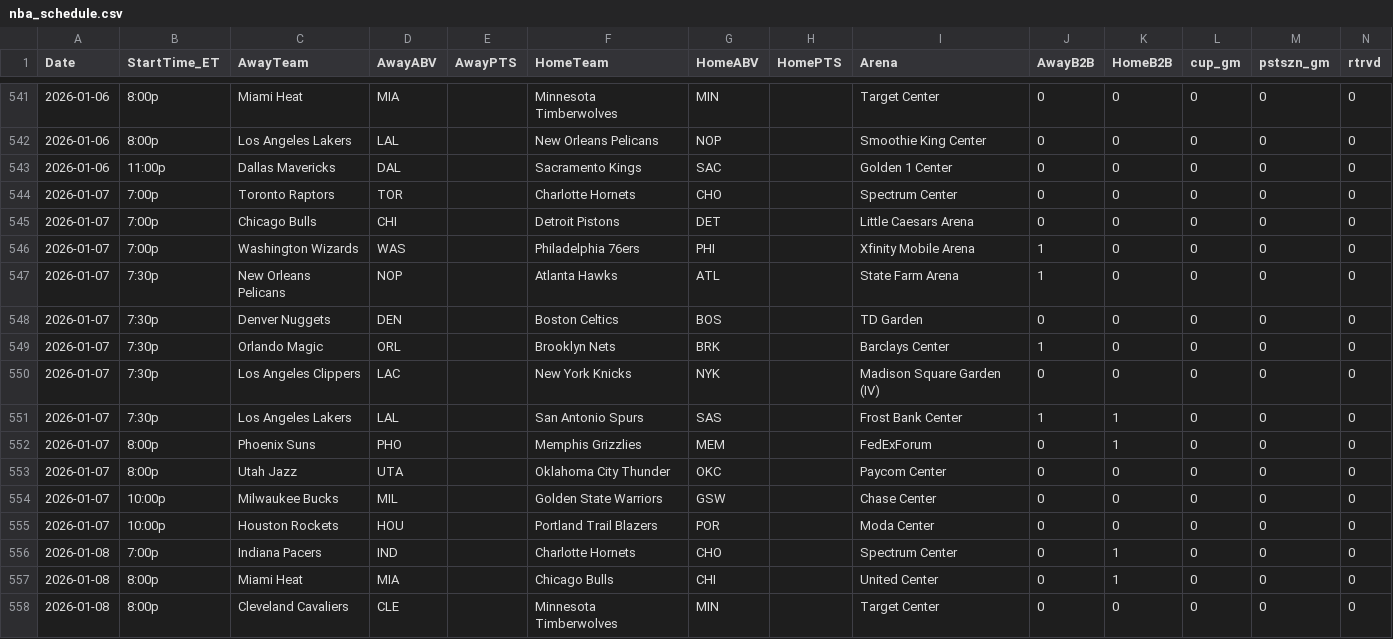
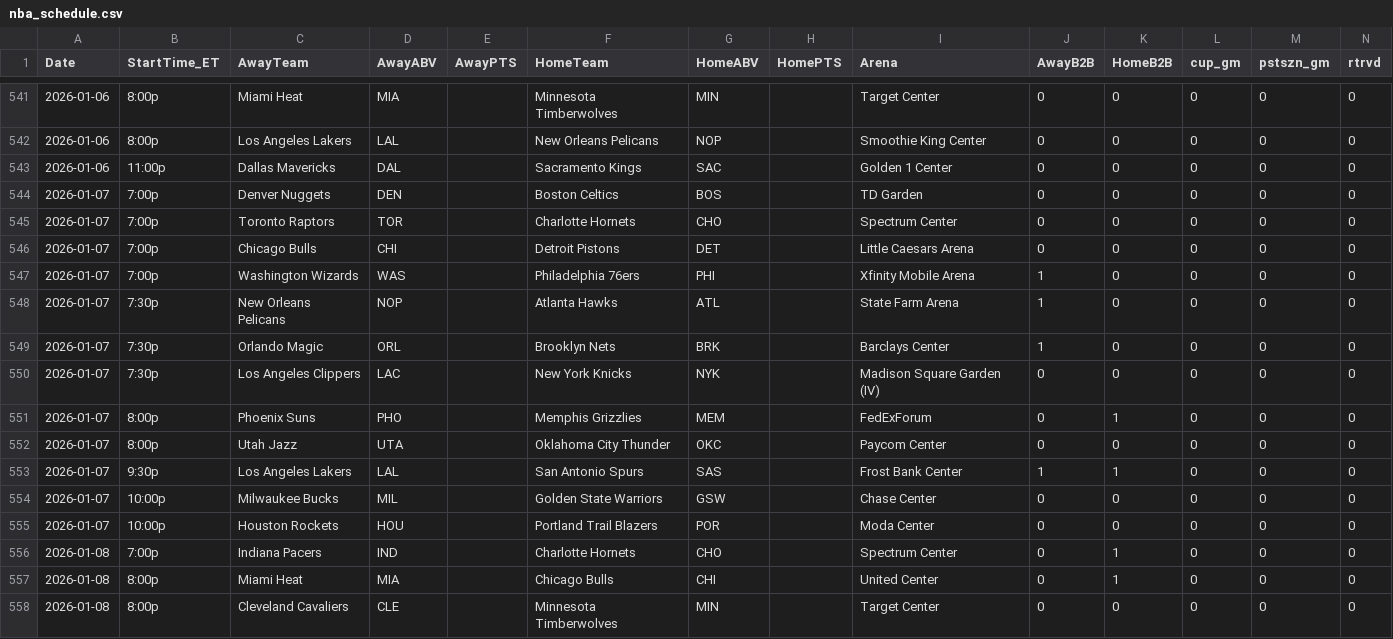
Before and after one commit to Relenes510/fantasy_basketball, a CSV file: tables/2025/nba_schedule.csv, drawn as a sheet; only a part is shown, gaps mark what is left out; removed rows and columns are numbered as before the commit, all else as after; the diff covers the shown part only; the diff names each change by its address in the sheet, - before the commit and + after, or states it on an @@ line.

```diff
--- a/tables/2025/nba_schedule.csv
+++ b/tables/2025/nba_schedule.csv
+row 544: 2026-01-07 | 7:00p | Denver Nuggets | DEN |  | Boston Celtics | BOS |  | TD Garden | 0 | 0 | 0 | 0 | 0
-row 548: 2026-01-07 | 7:30p | Denver Nuggets | DEN |  | Boston Celtics | BOS |  | TD Garden | 0 | 0 | 0 | 0 | 0
-row 551: 2026-01-07 | 7:30p | Los Angeles Lakers | LAL |  | San Antonio Spurs | SAS |  | Frost Bank Center | 1 | 1 | 0 | 0 | 0
+row 553: 2026-01-07 | 9:30p | Los Angeles Lakers | LAL |  | San Antonio Spurs | SAS |  | Frost Bank Center | 1 | 1 | 0 | 0 | 0
```
Also changed, not shown: 42 edited cells elsewhere in this file, tables/2025/parlay_lines.csv, 8 other files.
